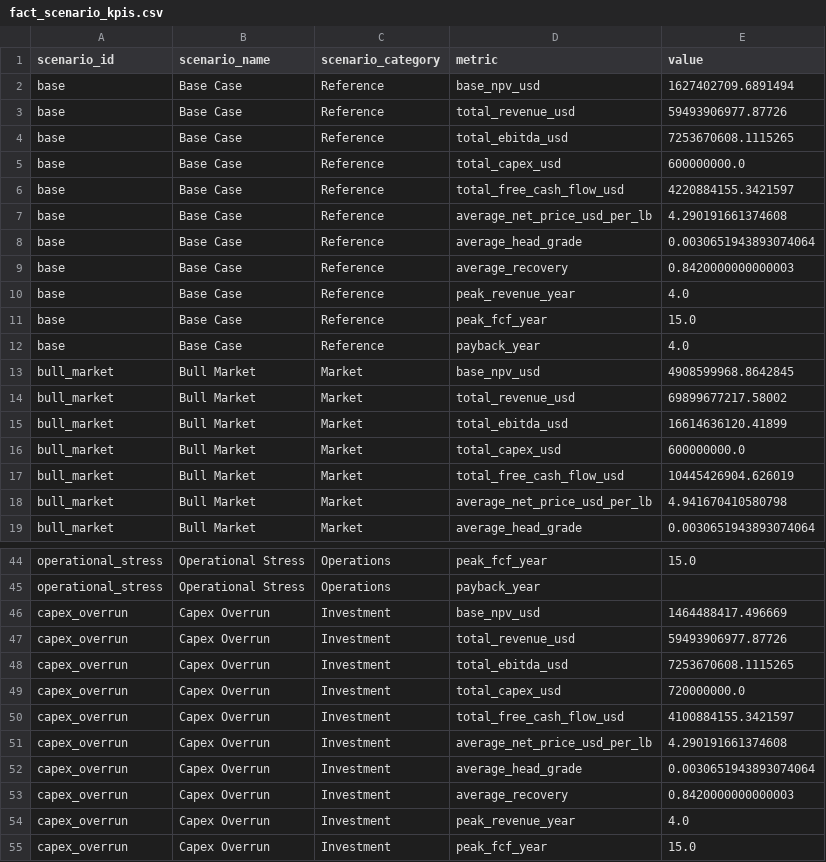
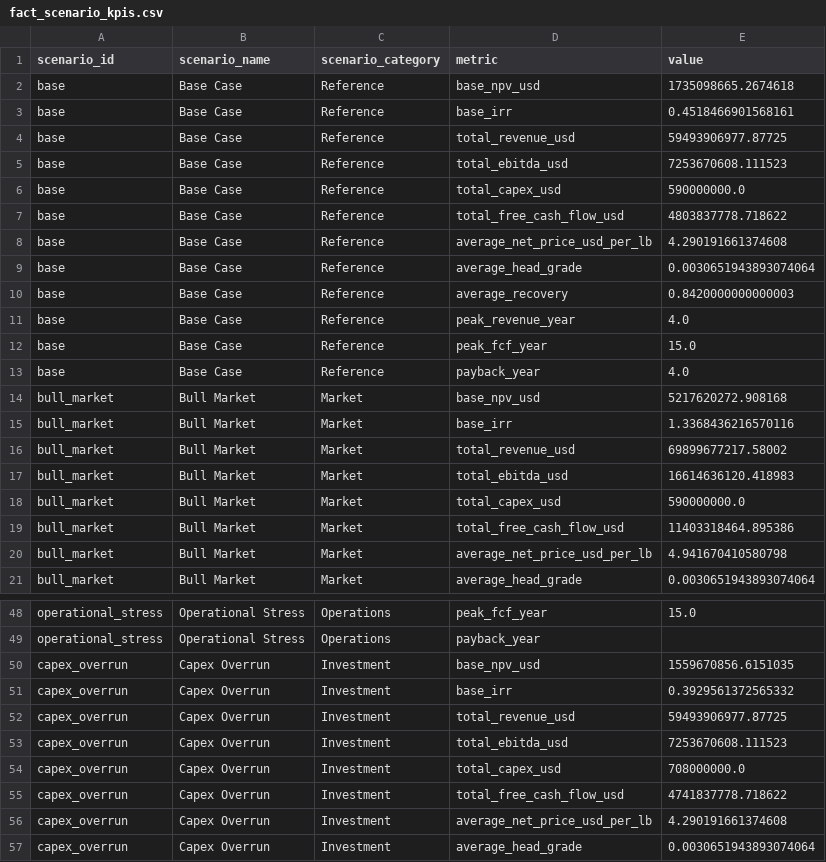
Before and after one commit to StarmanLabs/copper-mining-monitoring-bi, a CSV file: outputs/bi/fact_scenario_kpis.csv, drawn as a sheet; only a part is shown, gaps mark what is left out; the shorter side is filled out with more unchanged rows; the diff covers the shown part only.

```diff
--- a/outputs/bi/fact_scenario_kpis.csv
+++ b/outputs/bi/fact_scenario_kpis.csv
@@ -1,7 +1,8 @@
 scenario_id,scenario_name,scenario_category,metric,value
-base,Base Case,Reference,base_npv_usd,1627402709.6891494
-base,Base Case,Reference,total_revenue_usd,59493906977.87726
-base,Base Case,Reference,total_ebitda_usd,7253670608.1115265
-base,Base Case,Reference,total_capex_usd,600000000.0
-base,Base Case,Reference,total_free_cash_flow_usd,4220884155.3421597
+base,Base Case,Reference,base_npv_usd,1735098665.2674618
+base,Base Case,Reference,base_irr,0.4518466901568161
+base,Base Case,Reference,total_revenue_usd,59493906977.87725
+base,Base Case,Reference,total_ebitda_usd,7253670608.111523
+base,Base Case,Reference,total_capex_usd,590000000.0
+base,Base Case,Reference,total_free_cash_flow_usd,4803837778.718622
 base,Base Case,Reference,average_net_price_usd_per_lb,4.290191661374608
@@ -12,7 +13,8 @@ base,Base Case,Reference,peak_fcf_year,15.0
 base,Base Case,Reference,payback_year,4.0
-bull_market,Bull Market,Market,base_npv_usd,4908599968.8642845
+bull_market,Bull Market,Market,base_npv_usd,5217620272.908168
+bull_market,Bull Market,Market,base_irr,1.3368436216570116
 bull_market,Bull Market,Market,total_revenue_usd,69899677217.58002
-bull_market,Bull Market,Market,total_ebitda_usd,16614636120.41899
-bull_market,Bull Market,Market,total_capex_usd,600000000.0
-bull_market,Bull Market,Market,total_free_cash_flow_usd,10445426904.626019
+bull_market,Bull Market,Market,total_ebitda_usd,16614636120.418983
+bull_market,Bull Market,Market,total_capex_usd,590000000.0
+bull_market,Bull Market,Market,total_free_cash_flow_usd,11403318464.895386
 bull_market,Bull Market,Market,average_net_price_usd_per_lb,4.941670410580798
@@ -45,7 +49,8 @@ operational_stress,Operational Stress,Operations,peak_fcf_year,15.0
 operational_stress,Operational Stress,Operations,payback_year,
-capex_overrun,Capex Overrun,Investment,base_npv_usd,1464488417.496669
-capex_overrun,Capex Overrun,Investment,total_revenue_usd,59493906977.87726
-capex_overrun,Capex Overrun,Investment,total_ebitda_usd,7253670608.1115265
-capex_overrun,Capex Overrun,Investment,total_capex_usd,720000000.0
-capex_overrun,Capex Overrun,Investment,total_free_cash_flow_usd,4100884155.3421597
+capex_overrun,Capex Overrun,Investment,base_npv_usd,1559670856.6151035
+capex_overrun,Capex Overrun,Investment,base_irr,0.3929561372565332
+capex_overrun,Capex Overrun,Investment,total_revenue_usd,59493906977.87725
+capex_overrun,Capex Overrun,Investment,total_ebitda_usd,7253670608.111523
+capex_overrun,Capex Overrun,Investment,total_capex_usd,708000000.0
+capex_overrun,Capex Overrun,Investment,total_free_cash_flow_usd,4741837778.718622
 capex_overrun,Capex Overrun,Investment,average_net_price_usd_per_lb,4.290191661374608
```
Also changed, not shown: 3 added rows and 12 edited cells elsewhere in this file, outputs/bi/benchmark_comparison.csv, outputs/bi/dim_metric.csv, 11 other files.
